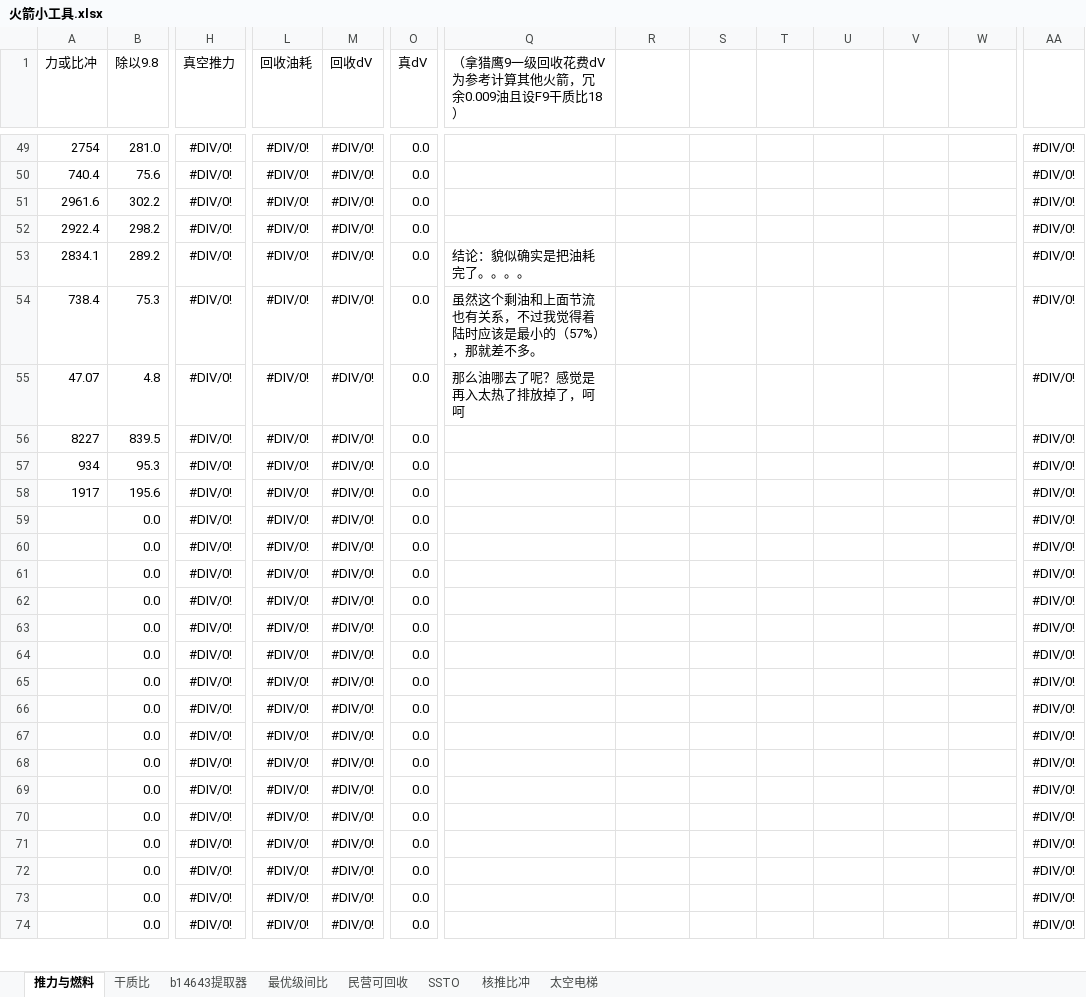
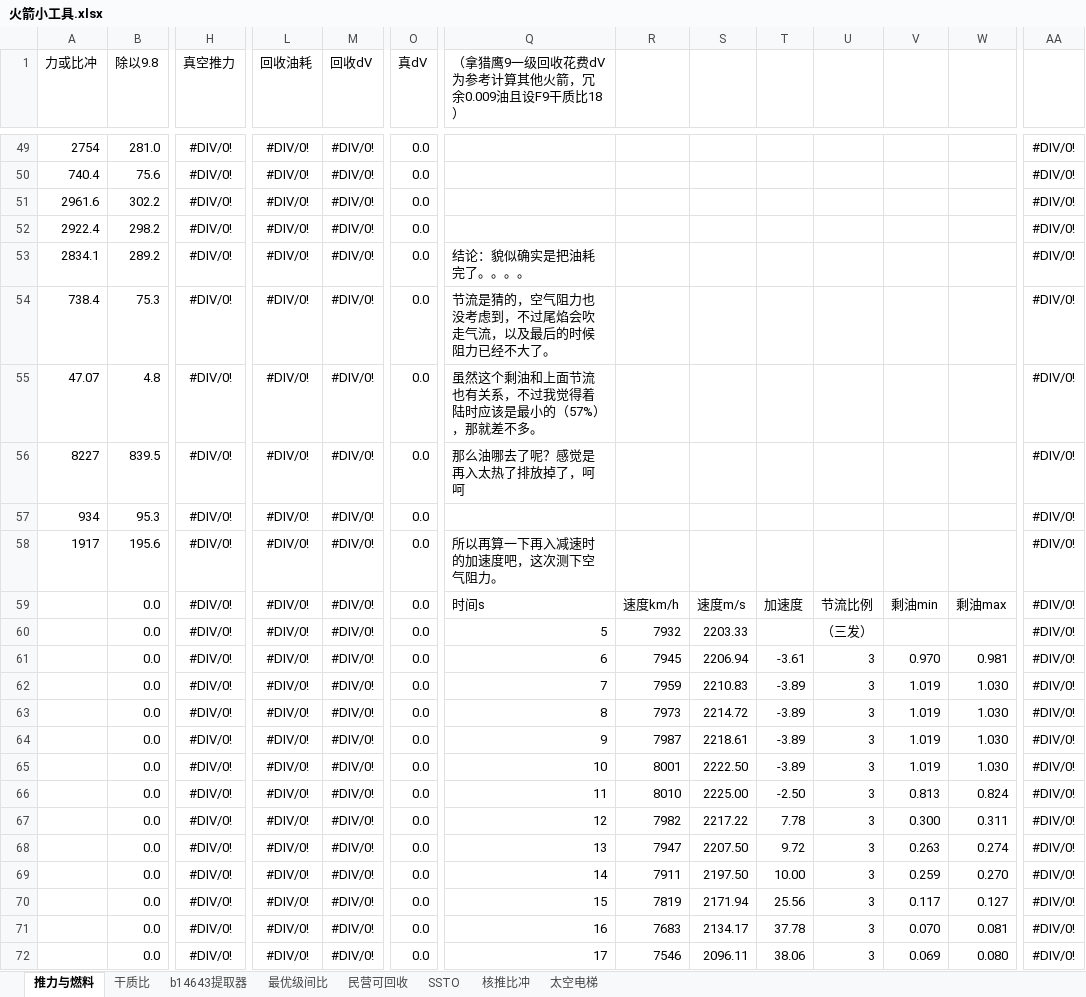
Before and after one commit to dorrhound/universal_rocket_delta-v_calculator, an Excel workbook: 火箭小工具.xlsx, sheet 推力与燃料, drawn as a sheet; only a part is shown, gaps mark what is left out; the shorter side is filled out with more unchanged rows; values as stored, in another font and other column widths than the file's, no borders; charts and pictures not drawn; rows hold the shown columns only; the diff covers the shown part only; the diff names each change by its address in the sheet, - before the commit and + after, or states it on an @@ line.

```diff
--- a/火箭小工具.xlsx (sheet 推力与燃料)
+++ b/火箭小工具.xlsx (sheet 推力与燃料)
-Q54: 虽然这个剩油和上面节流也有关系，不过我觉得着陆时应该是最小的（57%），那就差不多。
+Q54: 节流是猜的，空气阻力也没考虑到，不过尾焰会吹走气流，以及最后的时候阻力已经不大了。
-Q55: 那么油哪去了呢？感觉是再入太热了排放掉了，呵呵
+Q55: 虽然这个剩油和上面节流也有关系，不过我觉得着陆时应该是最小的（57%），那就差不多。
-Q56: (empty)
+Q56: 那么油哪去了呢？感觉是再入太热了排放掉了，呵呵
-Q58: (empty)
+Q58: 所以再算一下再入减速时的加速度吧，这次测下空气阻力。
+row 59:  | 0.0 | #DIV/0! | #DIV/0! | #DIV/0! | 0.0 | 时间s | 速度km/h | 速度m/s | 加速度 | 节流比例 | 剩油min | 剩油max | #DIV/0!
+row 60:  | 0.0 | #DIV/0! | #DIV/0! | #DIV/0! | 0.0 | 5 | 7932 | 2203.33 |  | （三发） |  |  | #DIV/0!
+row 61:  | 0.0 | #DIV/0! | #DIV/0! | #DIV/0! | 0.0 | 6 | 7945 | 2206.94 | -3.61 | 3 | 0.970 | 0.981 | #DIV/0!
+row 62:  | 0.0 | #DIV/0! | #DIV/0! | #DIV/0! | 0.0 | 7 | 7959 | 2210.83 | -3.89 | 3 | 1.019 | 1.030 | #DIV/0!
+row 63:  | 0.0 | #DIV/0! | #DIV/0! | #DIV/0! | 0.0 | 8 | 7973 | 2214.72 | -3.89 | 3 | 1.019 | 1.030 | #DIV/0!
+row 64:  | 0.0 | #DIV/0! | #DIV/0! | #DIV/0! | 0.0 | 9 | 7987 | 2218.61 | -3.89 | 3 | 1.019 | 1.030 | #DIV/0!
+row 65:  | 0.0 | #DIV/0! | #DIV/0! | #DIV/0! | 0.0 | 10 | 8001 | 2222.50 | -3.89 | 3 | 1.019 | 1.030 | #DIV/0!
+row 66:  | 0.0 | #DIV/0! | #DIV/0! | #DIV/0! | 0.0 | 11 | 8010 | 2225.00 | -2.50 | 3 | 0.813 | 0.824 | #DIV/0!
+row 67:  | 0.0 | #DIV/0! | #DIV/0! | #DIV/0! | 0.0 | 12 | 7982 | 2217.22 | 7.78 | 3 | 0.300 | 0.311 | #DIV/0!
+row 68:  | 0.0 | #DIV/0! | #DIV/0! | #DIV/0! | 0.0 | 13 | 7947 | 2207.50 | 9.72 | 3 | 0.263 | 0.274 | #DIV/0!
+row 69:  | 0.0 | #DIV/0! | #DIV/0! | #DIV/0! | 0.0 | 14 | 7911 | 2197.50 | 10.00 | 3 | 0.259 | 0.270 | #DIV/0!
+row 70:  | 0.0 | #DIV/0! | #DIV/0! | #DIV/0! | 0.0 | 15 | 7819 | 2171.94 | 25.56 | 3 | 0.117 | 0.127 | #DIV/0!
+row 71:  | 0.0 | #DIV/0! | #DIV/0! | #DIV/0! | 0.0 | 16 | 7683 | 2134.17 | 37.78 | 3 | 0.070 | 0.081 | #DIV/0!
+row 72:  | 0.0 | #DIV/0! | #DIV/0! | #DIV/0! | 0.0 | 17 | 7546 | 2096.11 | 38.06 | 3 | 0.069 | 0.080 | #DIV/0!
```
Also changed, not shown: 14 added rows, 28 removed rows and 14 edited cells elsewhere in this sheet, formulas that keep their value, charts or pictures, Rocket_gadget.xlsx, 通用dV计算器.xlsx, 1 other file.
